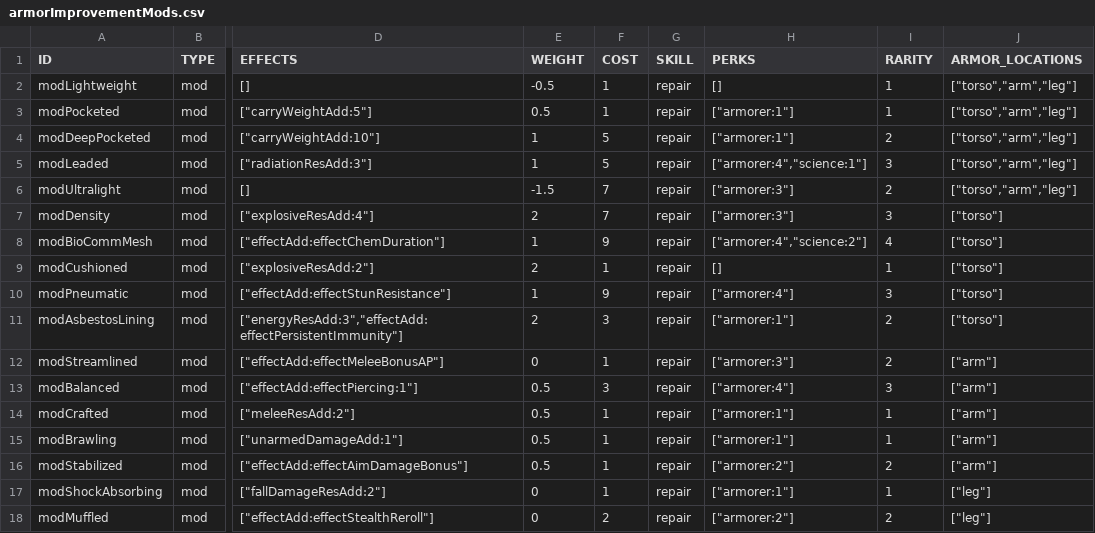
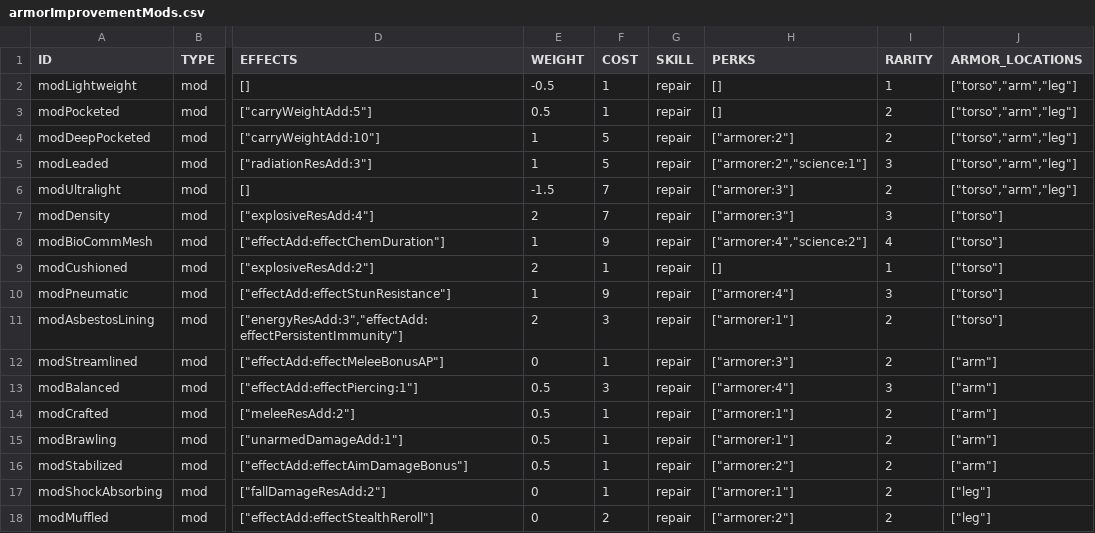
Before and after one commit to vittoema96/vittoema96.github.io, a CSV file: public/data/mods/armorImprovementMods.csv, drawn as a sheet; only a part is shown, gaps mark what is left out; the diff names each change by its address in the sheet, - before the commit and + after, or states it on an @@ line.

```diff
--- a/public/data/mods/armorImprovementMods.csv
+++ b/public/data/mods/armorImprovementMods.csv
-H3 (PERKS): ["armorer:1"]
+H3 (PERKS): []
-I3 (RARITY): 1
+I3 (RARITY): 2
-H4 (PERKS): ["armorer:1"]
+H4 (PERKS): ["armorer:2"]
-H5 (PERKS): ["armorer:4","science:1"]
+H5 (PERKS): ["armorer:2","science:1"]
-I14:I15 (RARITY): 1
+I14:I15 (RARITY): 2
-I17 (RARITY): 1
+I17 (RARITY): 2
```
Also changed, not shown: public/data/mods/bigGunMods.csv, public/data/mods/bowMods.csv, 13 other files.
